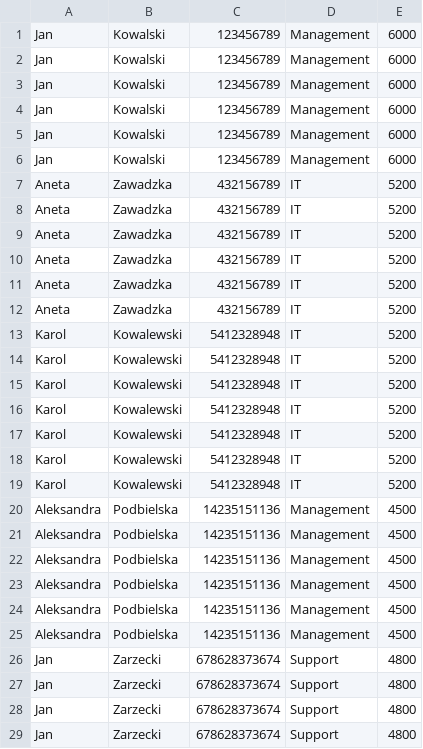
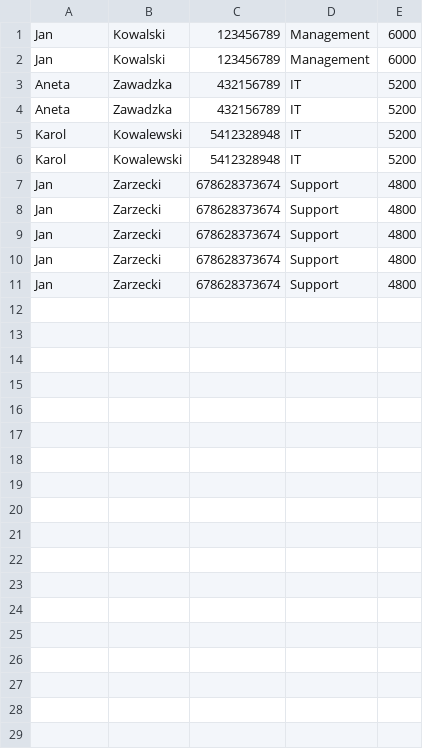
Before and after one commit to javastartbootcamp/jjd-ind-88_PiekosEmil_zad_12.2, a CSV file: employees.csv, drawn as a sheet; only a part is shown; the shorter side is filled out with more unchanged rows; the diff covers the shown part only.

```diff
--- a/employees.csv
+++ b/employees.csv
@@ -2,10 +2,2 @@ Jan;Kowalski;123456789;Management;6000
 Jan;Kowalski;123456789;Management;6000
-Jan;Kowalski;123456789;Management;6000
-Jan;Kowalski;123456789;Management;6000
-Jan;Kowalski;123456789;Management;6000
-Jan;Kowalski;123456789;Management;6000
-Aneta;Zawadzka;432156789;IT;5200
-Aneta;Zawadzka;432156789;IT;5200
-Aneta;Zawadzka;432156789;IT;5200
-Aneta;Zawadzka;432156789;IT;5200
 Aneta;Zawadzka;432156789;IT;5200
@@ -14,13 +6,2 @@ Karol;Kowalewski;5412328948;IT;5200
 Karol;Kowalewski;5412328948;IT;5200
-Karol;Kowalewski;5412328948;IT;5200
-Karol;Kowalewski;5412328948;IT;5200
-Karol;Kowalewski;5412328948;IT;5200
-Karol;Kowalewski;5412328948;IT;5200
-Karol;Kowalewski;5412328948;IT;5200
-Aleksandra;Podbielska;14235151136;Management;4500
-Aleksandra;Podbielska;14235151136;Management;4500
-Aleksandra;Podbielska;14235151136;Management;4500
-Aleksandra;Podbielska;14235151136;Management;4500
-Aleksandra;Podbielska;14235151136;Management;4500
-Aleksandra;Podbielska;14235151136;Management;4500
 Jan;Zarzecki;678628373674;Support;4800
```
Also changed, not shown: 21 removed rows elsewhere in this file, 2 other files.
